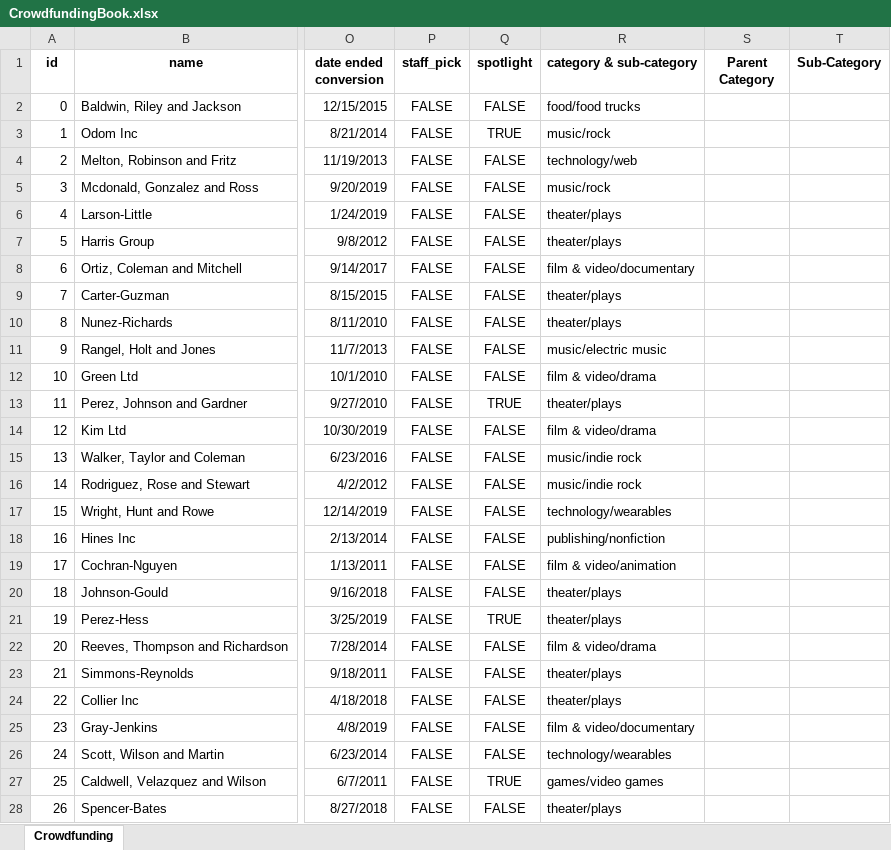
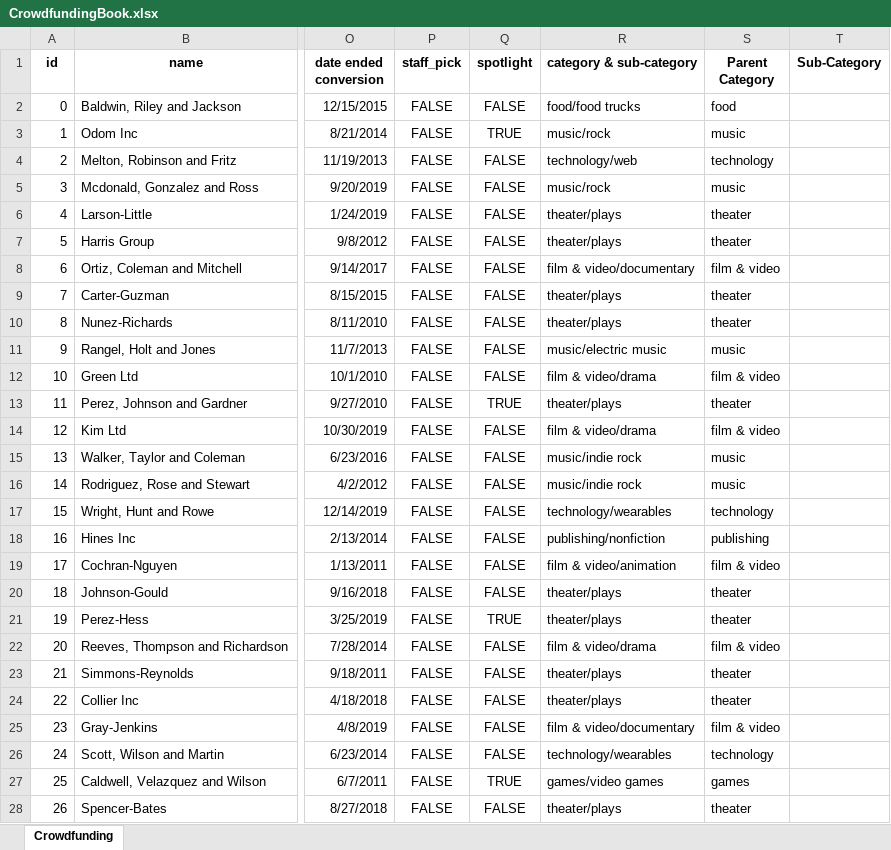
Before and after one commit to christinazermeno/excel-challenge, an Excel workbook: CrowdfundingBook.xlsx, sheet Crowdfunding, drawn as a sheet; only a part is shown, gaps mark what is left out; values as stored, in another font and other column widths than the file's, no borders; conditional formats not drawn; the diff covers the shown part only; the diff names each change by its address in the sheet, - before the commit and + after, or states it on an @@ line.

Commit message:
Add files via upload

```diff
--- a/CrowdfundingBook.xlsx (sheet Crowdfunding)
+++ b/CrowdfundingBook.xlsx (sheet Crowdfunding)
-S2 (Parent Category): (empty)
+S2 (Parent Category): food
-S3 (Parent Category): (empty)
+S3 (Parent Category): music
-S4 (Parent Category): (empty)
+S4 (Parent Category): technology
-S5 (Parent Category): (empty)
+S5 (Parent Category): music
-S6:S7 (Parent Category): (empty)
+S6:S7 (Parent Category): theater
-S8 (Parent Category): (empty)
+S8 (Parent Category): film & video
-S9:S10 (Parent Category): (empty)
+S9:S10 (Parent Category): theater
-S11 (Parent Category): (empty)
+S11 (Parent Category): music
-S12 (Parent Category): (empty)
+S12 (Parent Category): film & video
-S13 (Parent Category): (empty)
+S13 (Parent Category): theater
-S14 (Parent Category): (empty)
+S14 (Parent Category): film & video
-S15:S16 (Parent Category): (empty)
+S15:S16 (Parent Category): music
-S17 (Parent Category): (empty)
+S17 (Parent Category): technology
-S18 (Parent Category): (empty)
+S18 (Parent Category): publishing
-S19 (Parent Category): (empty)
+S19 (Parent Category): film & video
-S20:S21 (Parent Category): (empty)
+S20:S21 (Parent Category): theater
-S22 (Parent Category): (empty)
+S22 (Parent Category): film & video
-S23:S24 (Parent Category): (empty)
+S23:S24 (Parent Category): theater
-S25 (Parent Category): (empty)
+S25 (Parent Category): film & video
-S26 (Parent Category): (empty)
+S26 (Parent Category): technology
-S27 (Parent Category): (empty)
+S27 (Parent Category): games
-S28 (Parent Category): (empty)
+S28 (Parent Category): theater
```
Also changed, not shown: 973 edited cells elsewhere in this sheet.
